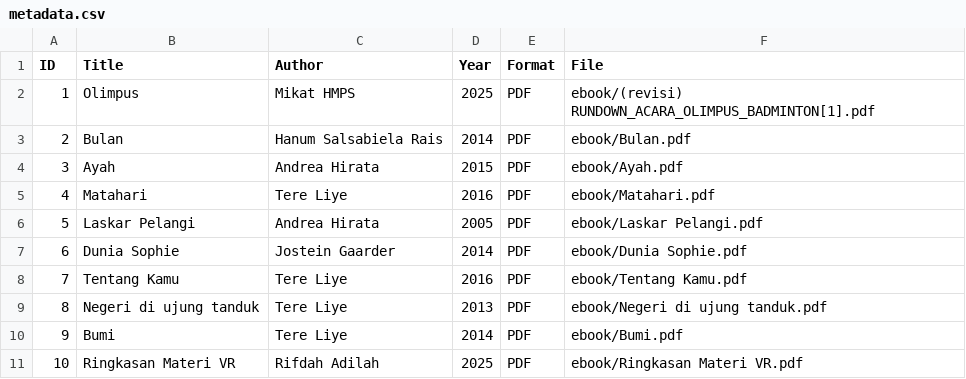
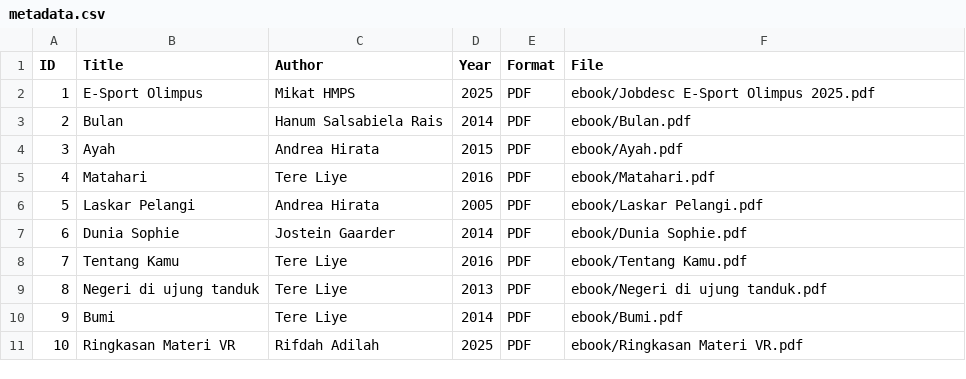
Before and after one commit to adilahrifdah/digitallibrary, a CSV file: metadata/metadata.csv, drawn as a sheet.

Commit message:
Update metadata.csv

```diff
--- a/metadata/metadata.csv
+++ b/metadata/metadata.csv
@@ -1,3 +1,3 @@
 ID,Title,Author,Year,Format,File
-1,Olimpus,Mikat HMPS,2025,PDF,ebook/(revisi) RUNDOWN_ACARA_OLIMPUS_BADMINTON[1].pdf
+1,E-Sport Olimpus,Mikat HMPS,2025,PDF,ebook/Jobdesc E-Sport Olimpus 2025.pdf
 2,Bulan,Hanum Salsabiela Rais,2014,PDF,ebook/Bulan.pdf
```
